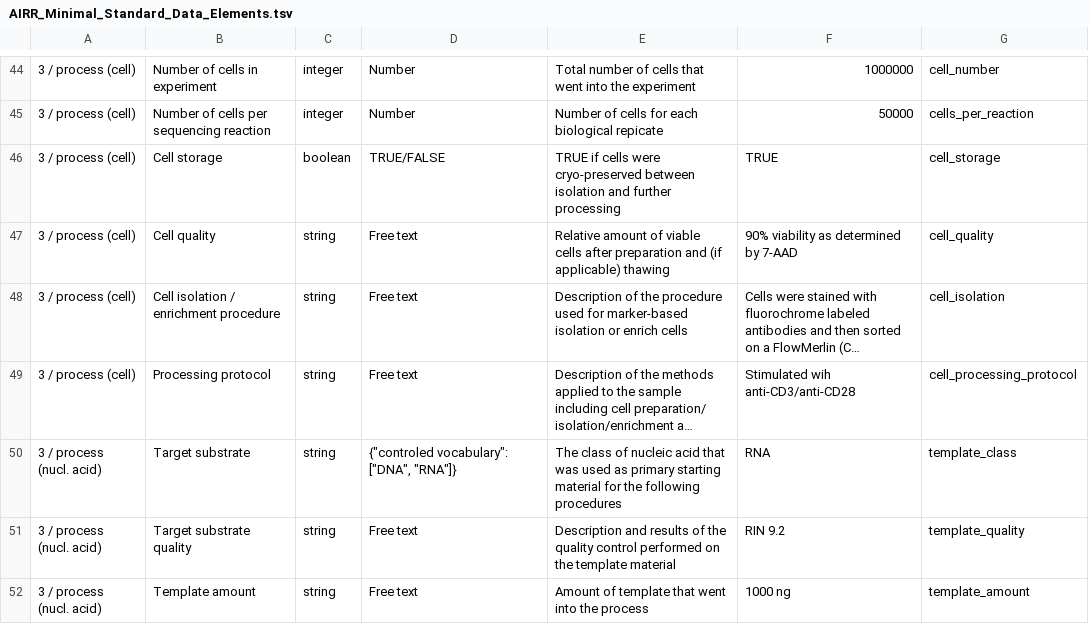
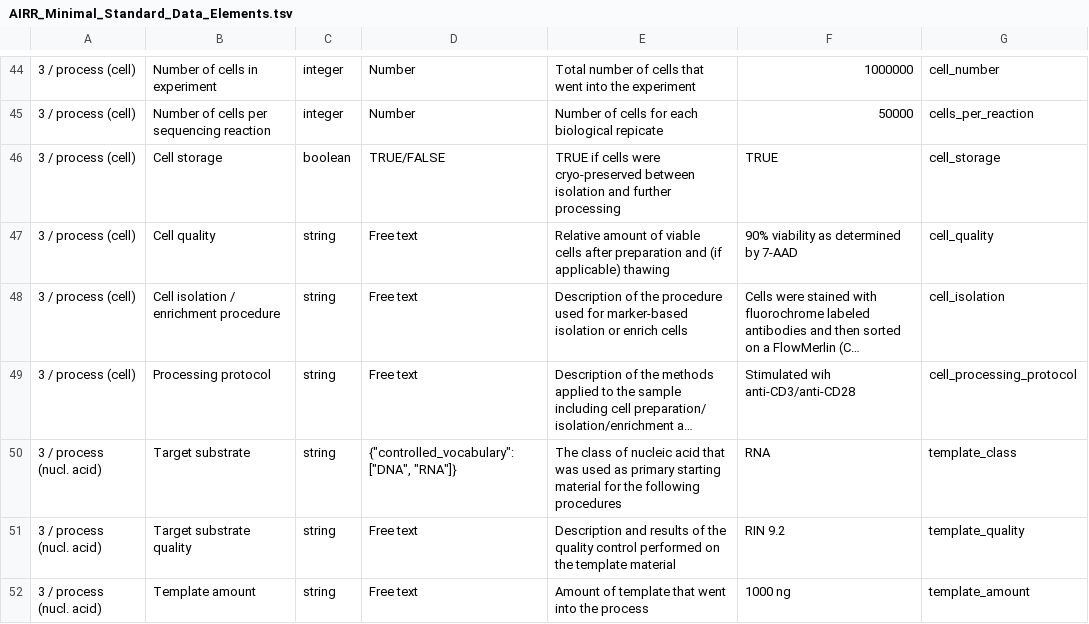
Before and after one commit to airr-community/airr-standards, a TSV file: AIRR_Minimal_Standard_Data_Elements.tsv, drawn as a sheet; only a part is shown, gaps mark what is left out; long unchanged cells end in …; the diff covers the shown part only; the diff names each change by its address in the sheet, - before the commit and + after, or states it on an @@ line.

Commit message:
Include format JSON string in miairr.yaml, fix typos and examples

```diff
--- a/AIRR_Minimal_Standard_Data_Elements.tsv
+++ b/AIRR_Minimal_Standard_Data_Elements.tsv
-D50: {"controled vocabulary": ["DNA", "RNA"]}
+D50: {"controlled_vocabulary": ["DNA", "RNA"]}
```
Also changed, not shown: 9 edited cells elsewhere in this file, 1 other file.
